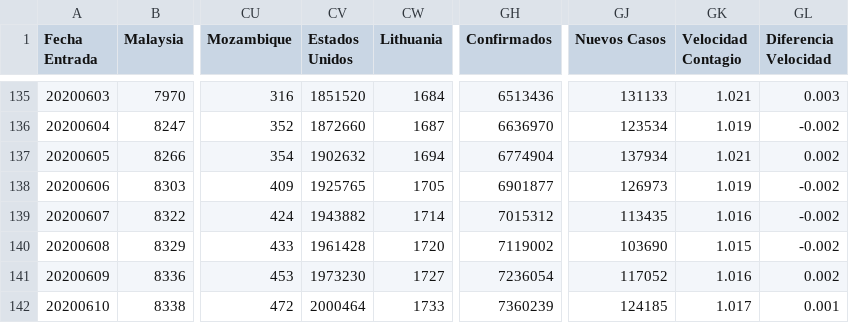
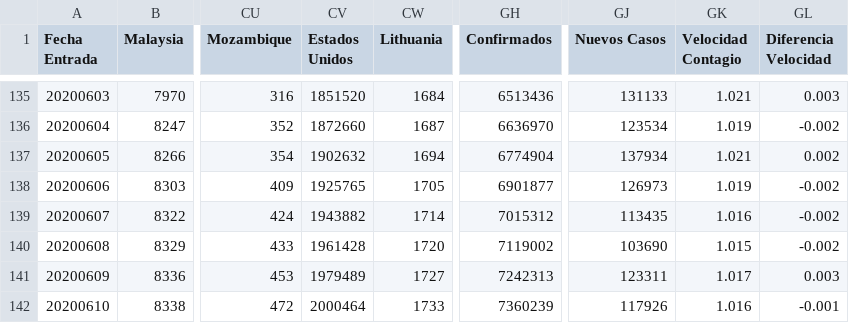
Before and after one commit to juanjmtzs/BI-COVID19, a CSV file: CONFIRMED_LOAD.csv, drawn as a sheet; only a part is shown, gaps mark what is left out; the diff names each change by its address in the sheet, - before the commit and + after, or states it on an @@ line.

```diff
--- a/CONFIRMED_LOAD.csv
+++ b/CONFIRMED_LOAD.csv
-CV141 (Estados Unidos): 1973230
+CV141 (Estados Unidos): 1979489
-GH141 (Confirmados): 7236054
+GH141 (Confirmados): 7242313
-GJ141 (Nuevos Casos): 117052
+GJ141 (Nuevos Casos): 123311
-GK141 (Velocidad Contagio): 1.016
+GK141 (Velocidad Contagio): 1.017
-GL141 (Diferencia Velocidad): 0.002
+GL141 (Diferencia Velocidad): 0.003
-GJ142 (Nuevos Casos): 124185
+GJ142 (Nuevos Casos): 117926
-GK142 (Velocidad Contagio): 1.017
+GK142 (Velocidad Contagio): 1.016
-GL142 (Diferencia Velocidad): 0.001
+GL142 (Diferencia Velocidad): -0.001
```
Also changed, not shown: LAST_DAY_CONFIRMED_LOAD.csv, LETALIDAD_LOAD.csv, 7 other files.
